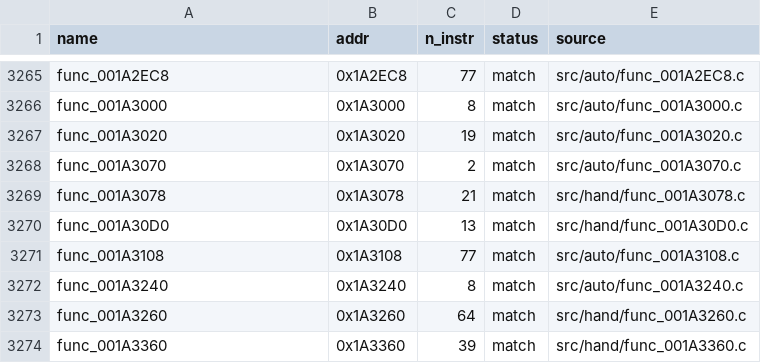
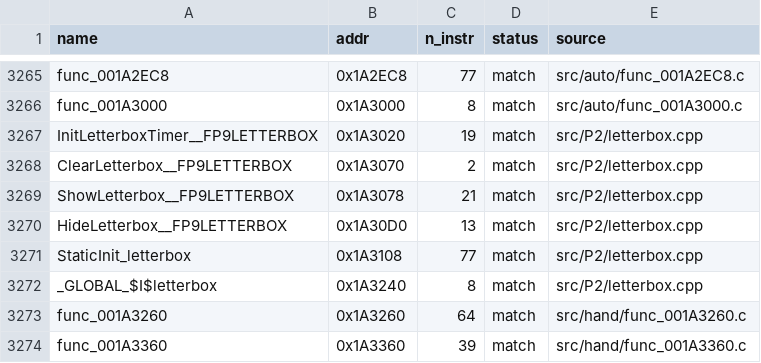
Before and after one commit to brc7/sly2-decomp, a CSV file: config/matched.csv, drawn as a sheet; only a part is shown, gaps mark what is left out.

```diff
--- a/config/matched.csv
+++ b/config/matched.csv
@@ -3266,8 +3266,8 @@ func_001A2EC8,0x1A2EC8,77,match,src/auto/func_001A2EC8.c
 func_001A3000,0x1A3000,8,match,src/auto/func_001A3000.c
-func_001A3020,0x1A3020,19,match,src/auto/func_001A3020.c
-func_001A3070,0x1A3070,2,match,src/auto/func_001A3070.c
-func_001A3078,0x1A3078,21,match,src/hand/func_001A3078.c
-func_001A30D0,0x1A30D0,13,match,src/hand/func_001A30D0.c
-func_001A3108,0x1A3108,77,match,src/auto/func_001A3108.c
-func_001A3240,0x1A3240,8,match,src/auto/func_001A3240.c
+InitLetterboxTimer__FP9LETTERBOX,0x1A3020,19,match,src/P2/letterbox.cpp
+ClearLetterbox__FP9LETTERBOX,0x1A3070,2,match,src/P2/letterbox.cpp
+ShowLetterbox__FP9LETTERBOX,0x1A3078,21,match,src/P2/letterbox.cpp
+HideLetterbox__FP9LETTERBOX,0x1A30D0,13,match,src/P2/letterbox.cpp
+StaticInit_letterbox,0x1A3108,77,match,src/P2/letterbox.cpp
+_GLOBAL_$I$letterbox,0x1A3240,8,match,src/P2/letterbox.cpp
 func_001A3260,0x1A3260,64,match,src/hand/func_001A3260.c
```
Also changed, not shown: 2 other files.
